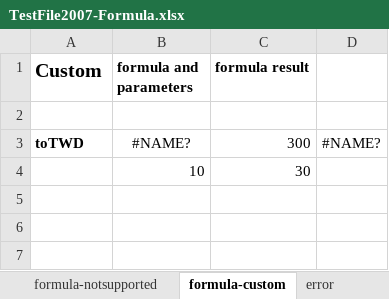
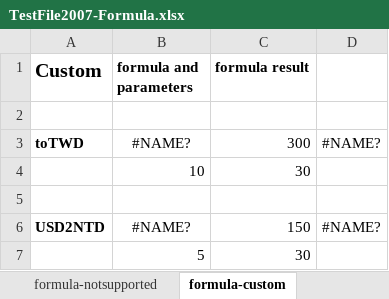
Before and after one commit to zkoss/zkspreadsheet, an Excel workbook: zss.test/src/main/webapp/TestFile2007-Formula.xlsx, sheet formula-custom, drawn as a sheet; values as stored, in another font and other column widths than the file's, no borders; conditional formats not drawn; the diff names each change by its address in the sheet, - before the commit and + after, or states it on an @@ line.

Commit message:
* add custom formula

```diff
--- a/zss.test/src/main/webapp/TestFile2007-Formula.xlsx (sheet formula-custom)
+++ b/zss.test/src/main/webapp/TestFile2007-Formula.xlsx (sheet formula-custom)
+row 5: (empty)
+row 6: USD2NTD | #NAME? | 150 | #NAME?
+row 7:  | 5 | 30
```
Also changed, not shown: sheet first-error, sheet formula-notsupported, sheet formula-math, sheet formula-datetime, sheet temp, sheet formula-text, 5 more sheets, other sheet tabs, formulas that keep their value, 4 other files.
